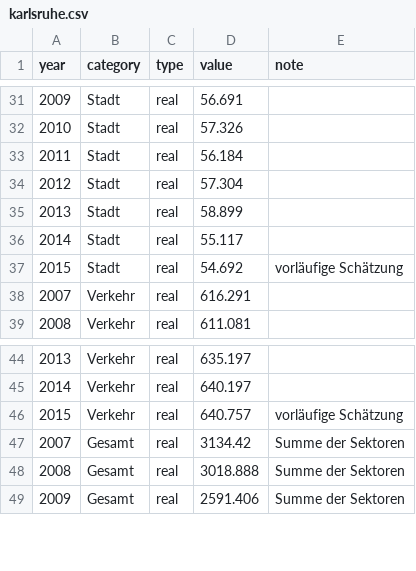
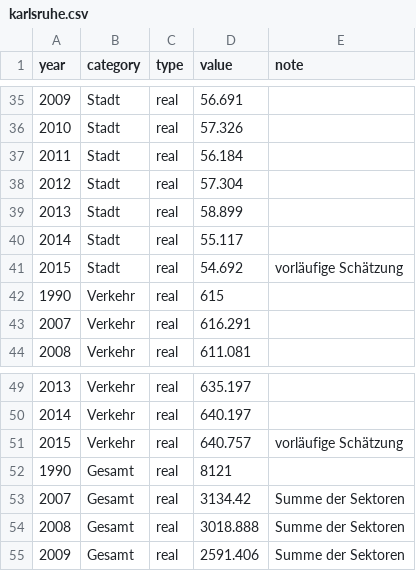
Before and after one commit to codeformuenster/klimawatch, a CSV file: data/karlsruhe.csv, drawn as a sheet; only a part is shown, gaps mark what is left out; the diff covers the shown part only; the diff names each change by its address in the sheet, - before the commit and + after, or states it on an @@ line.

```diff
--- a/data/karlsruhe.csv
+++ b/data/karlsruhe.csv
+row 42: 1990 | Verkehr | real | 615
+row 52: 1990 | Gesamt | real | 8121
```
Also changed, not shown: 4 added rows and 10 removed rows elsewhere in this file, 1 other file.
